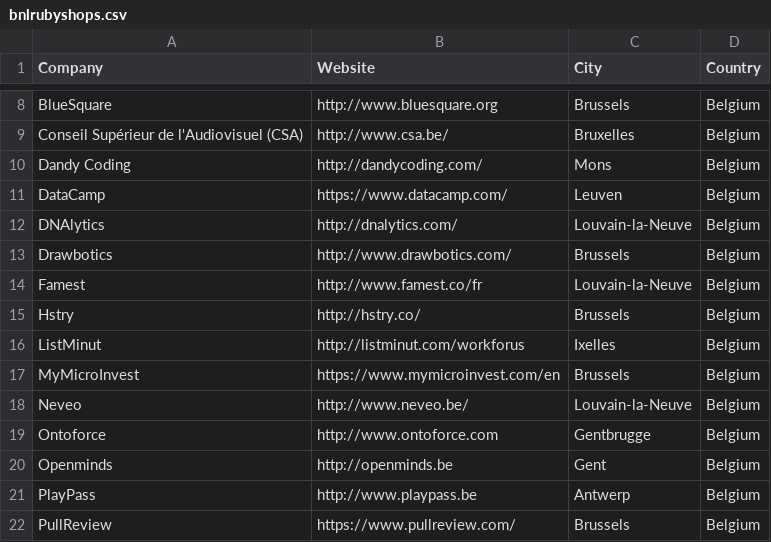
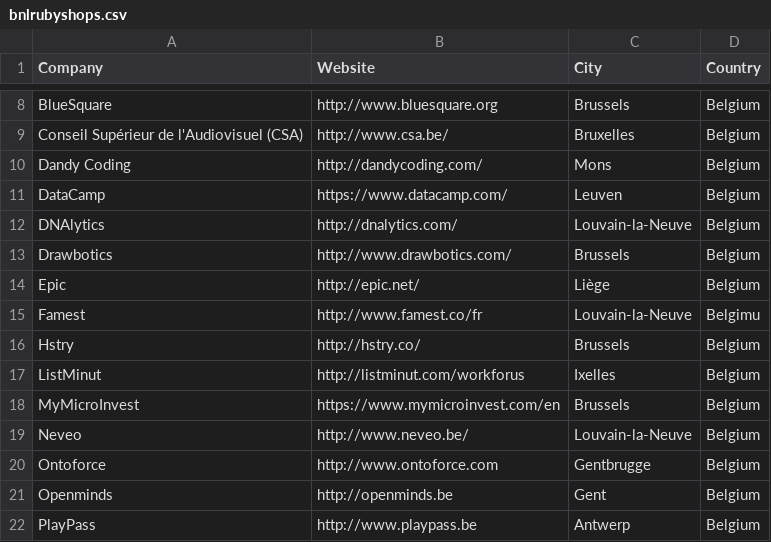
Before and after one commit to brug-be/rubyshops, a CSV file: bnlrubyshops.csv, drawn as a sheet; only a part is shown, gaps mark what is left out; the shorter side is filled out with more unchanged rows.

Commit message:
Add Epic, Web Agency

```diff
--- a/bnlrubyshops.csv
+++ b/bnlrubyshops.csv
@@ -13,3 +13,4 @@ DNAlytics,http://dnalytics.com/,Louvain-la-Neuve,Belgium
 Drawbotics,http://www.drawbotics.com/,Brussels,Belgium
-Famest,http://www.famest.co/fr,Louvain-la-Neuve,Belgium
+Epic,http://epic.net/,Liège,Belgium
+Famest,http://www.famest.co/fr,Louvain-la-Neuve,Belgimu
 Hstry,http://hstry.co/,Brussels,Belgium
```
